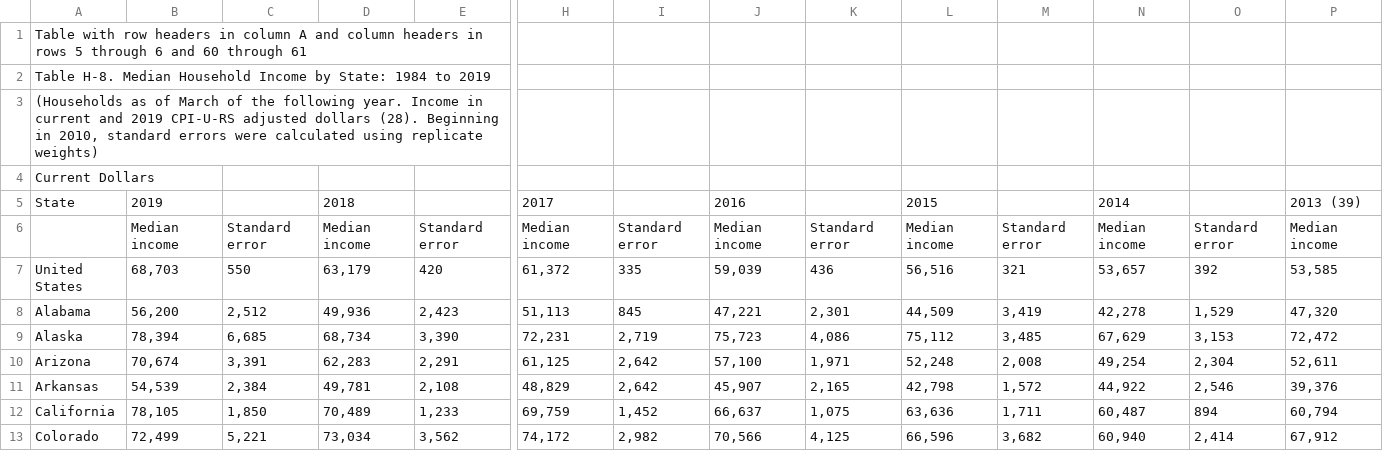
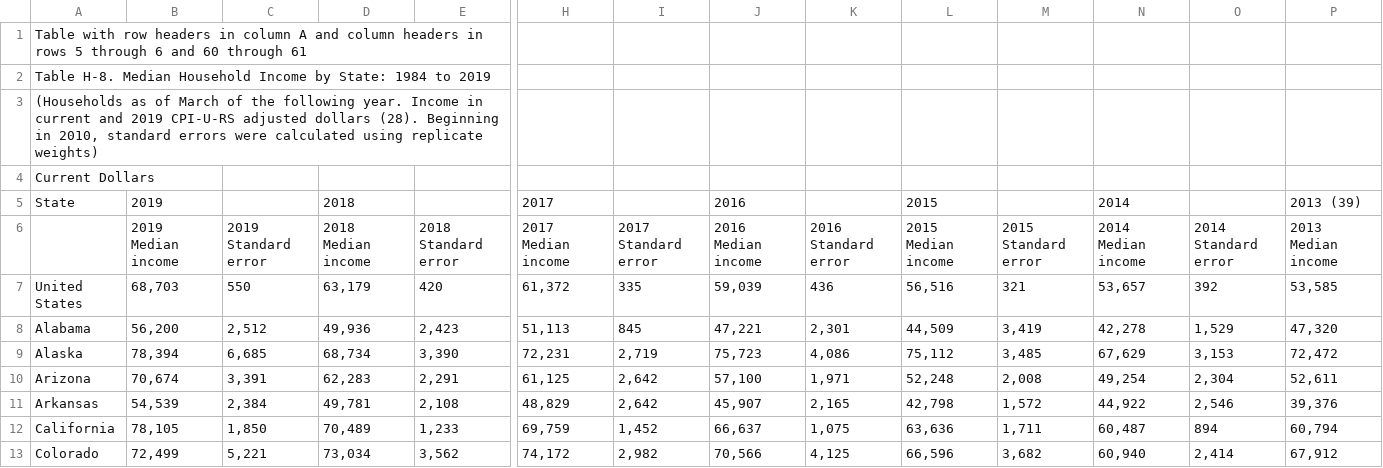
Before and after one commit to josh-acampado/dumbledores_platoon, a CSV file: Resources/State_Median_Income.csv, drawn as a sheet; only a part is shown, gaps mark what is left out; the diff covers the shown part only; the diff names each change by its address in the sheet, - before the commit and + after, or states it on an @@ line.

Commit message:
added as csv

```diff
--- a/Resources/State_Median_Income.csv
+++ b/Resources/State_Median_Income.csv
-B6: Median income
+B6: 2019 Median income
-C6: Standard error
+C6: 2019 Standard error
-D6: Median income
+D6: 2018 Median income
-E6: Standard error
+E6: 2018 Standard error
-H6: Median income
+H6: 2017 Median income
-I6: Standard error
+I6: 2017 Standard error
-J6: Median income
+J6: 2016 Median income
-K6: Standard error
+K6: 2016 Standard error
-L6: Median income
+L6: 2015 Median income
-M6: Standard error
+M6: 2015 Standard error
-N6: Median income
+N6: 2014 Median income
-O6: Standard error
+O6: 2014 Standard error
-P6: Median income
+P6: 2013 Median income
```
Also changed, not shown: 27 edited cells elsewhere in this file.
